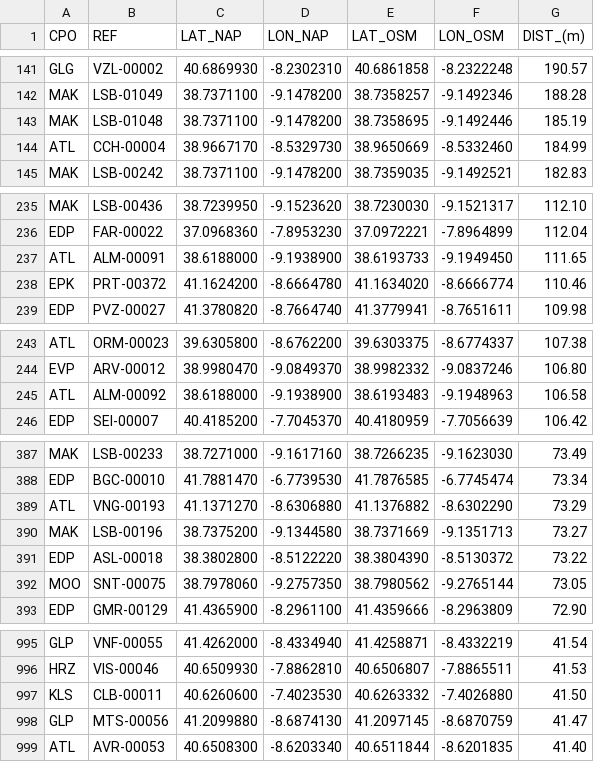
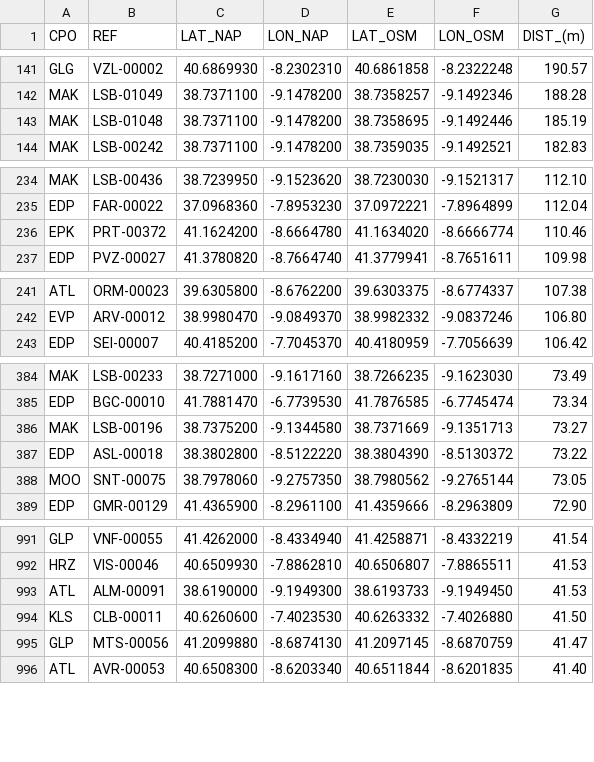
Before and after one commit to avataranedotas/get_NAP_mobie, a TSV file: compare_GPS.tsv, drawn as a sheet; only a part is shown, gaps mark what is left out; removed rows and columns are numbered as before the commit, all else as after; the diff covers the shown part only; the diff names each change by its address in the sheet, - before the commit and + after, or states it on an @@ line.

```diff
--- a/compare_GPS.tsv
+++ b/compare_GPS.tsv
-row 144: ATL | CCH-00004 | 38.9667170 | -8.5329730 | 38.9650669 | -8.5332460 | 184.99
-row 237: ATL | ALM-00091 | 38.6188000 | -9.1938900 | 38.6193733 | -9.1949450 | 111.65
-row 245: ATL | ALM-00092 | 38.6188000 | -9.1938900 | 38.6193483 | -9.1948963 | 106.58
-row 389: ATL | VNG-00193 | 41.1371270 | -8.6306880 | 41.1376882 | -8.6302290 | 73.29
+row 993: ATL | ALM-00091 | 38.6190000 | -9.1949300 | 38.6193733 | -9.1949450 | 41.53
```
Also changed, not shown: 3 added rows elsewhere in this file, opc_counts.csv, opc_counts.tsv, 16 other files.
